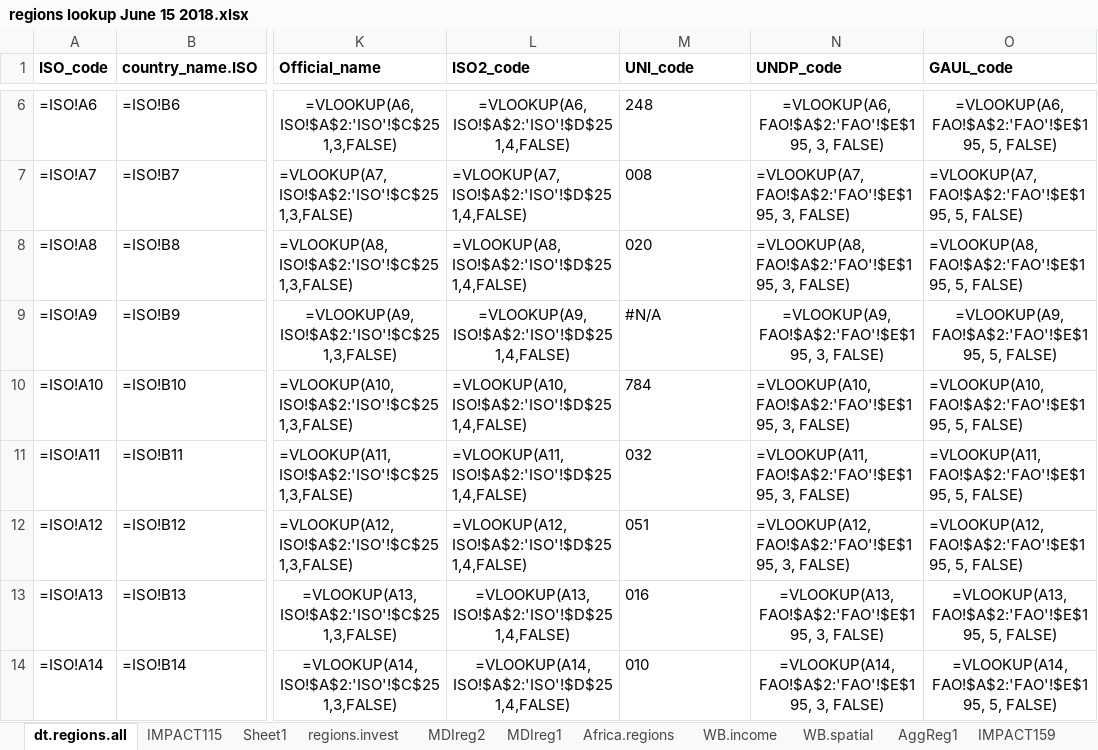
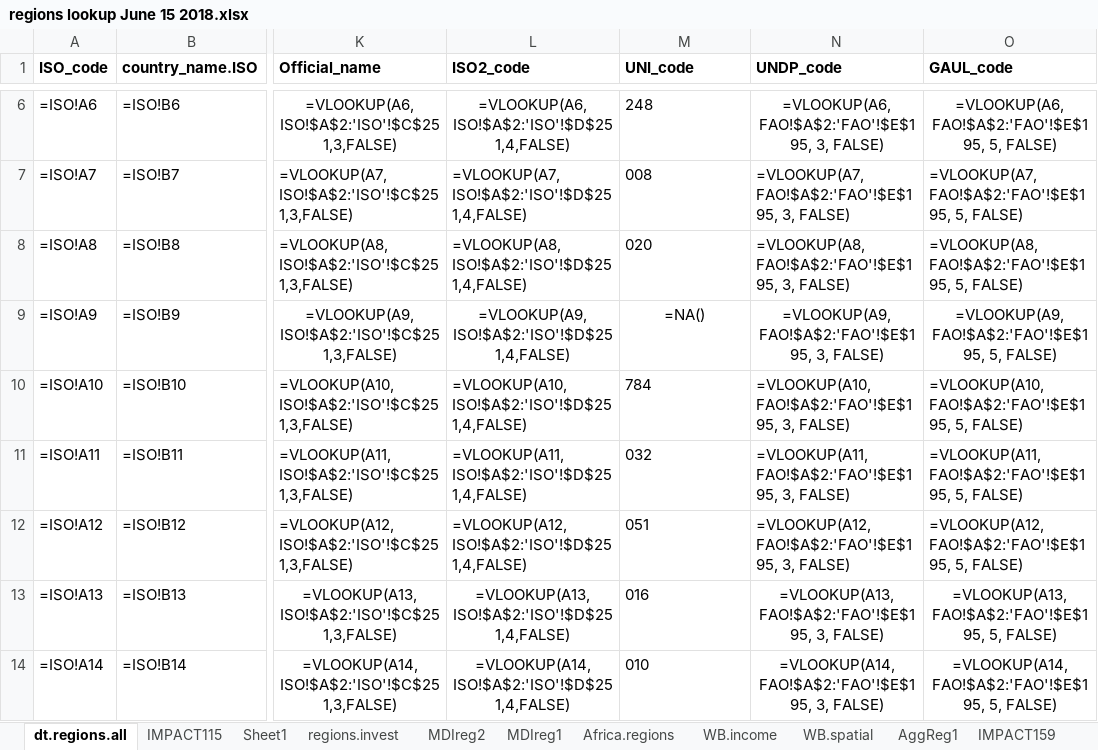
Before and after one commit to GeraldCNelson/nutmod, an Excel workbook: data-raw/regions lookup June 15 2018.xlsx, sheet dt.regions.all, drawn as a sheet; only a part is shown, gaps mark what is left out; values as stored, in another font and other column widths than the file's, no borders; formulas are shown in place of their values; the diff names each change by its address in the sheet, - before the commit and + after, or states it on an @@ line.

```diff
--- a/data-raw/regions lookup June 15 2018.xlsx (sheet dt.regions.all)
+++ b/data-raw/regions lookup June 15 2018.xlsx (sheet dt.regions.all)
-M9 (UNI_code): #N/A
+M9 (UNI_code): =NA()
-M9 alignment: left
+M9 alignment: center
```
Also changed, not shown: data-raw/NutrientData/nutrientDetails/food commodity to food group table V4.xlsx, 21 other files.
